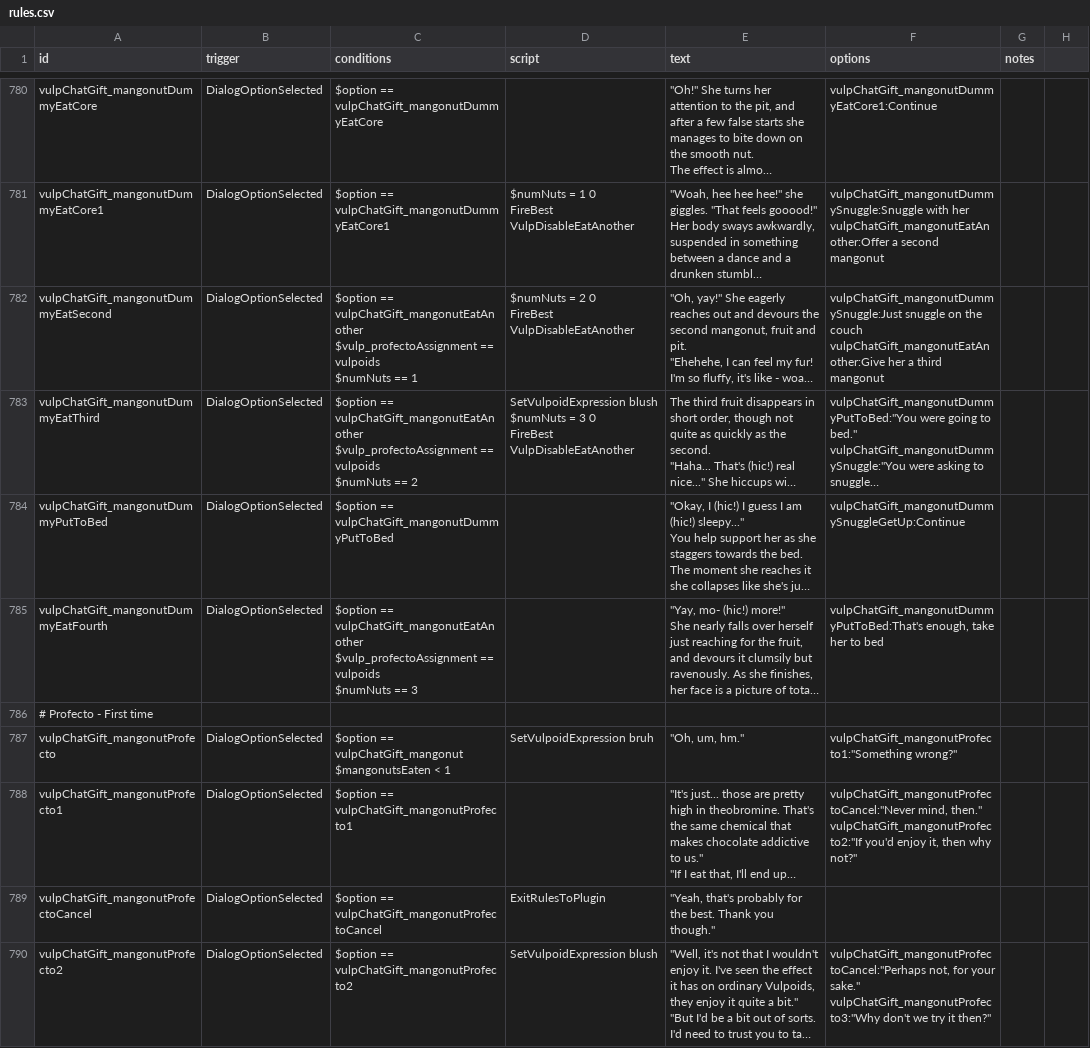
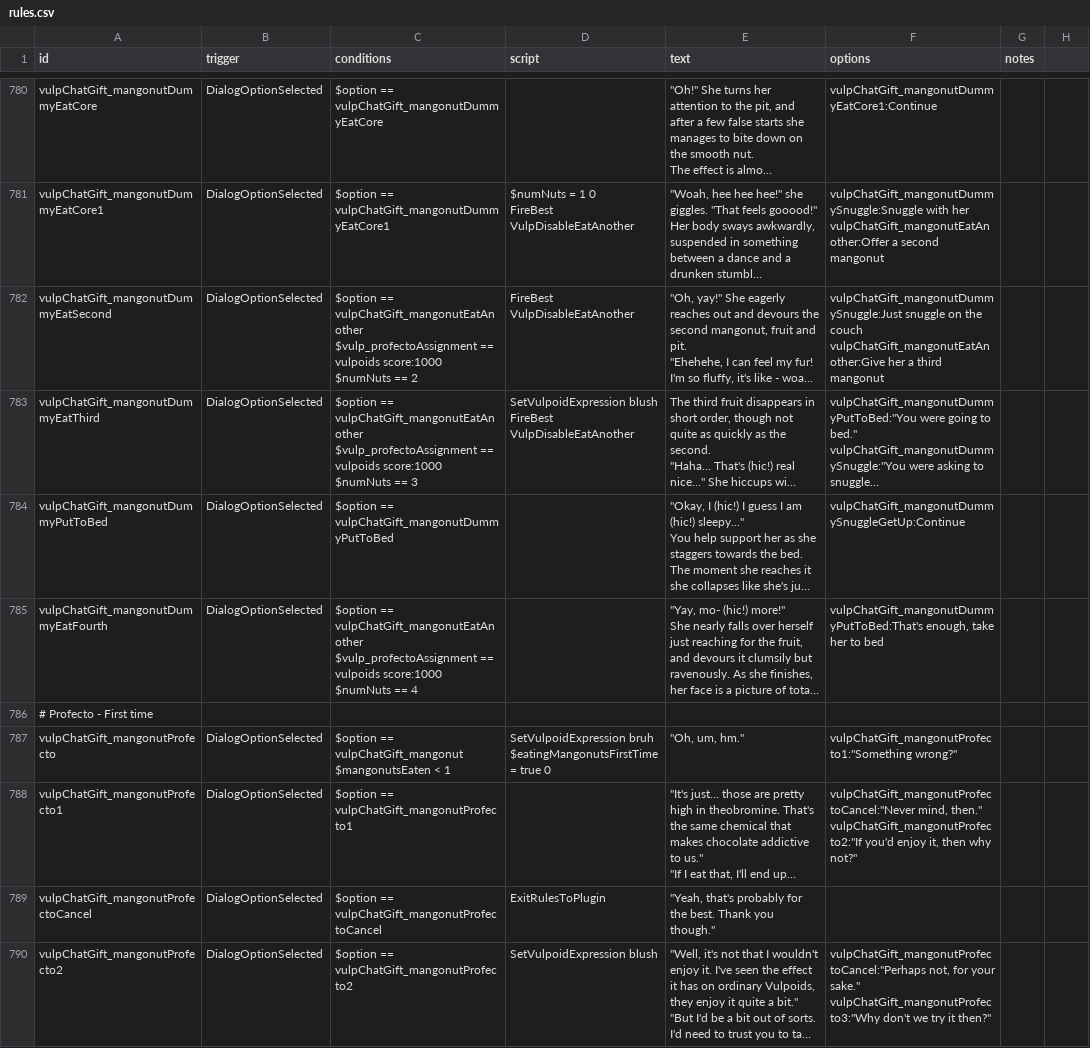
Before and after one commit to confer0/vulpoids, a CSV file: data/campaign/rules.csv, drawn as a sheet; only a part is shown, gaps mark what is left out; long unchanged cells end in …; ↵ is a line break in a cell; the diff covers the shown part only; the diff names each change by its address in the sheet, - before the commit and + after, or states it on an @@ line.

Commit message:
more mangonut dialog

```diff
--- a/data/campaign/rules.csv
+++ b/data/campaign/rules.csv
-C782 (conditions): …== vulpoids ↵ $numNuts == 1
+C782 (conditions): …== vulpoids score:1000 ↵ $numNuts == 2
-D782 (script): $numNuts = 2 0 ↵ FireBest VulpDisableEatAnother
+D782 (script): FireBest VulpDisableEatAnother
-C783 (conditions): …== vulpoids ↵ $numNuts == 2
+C783 (conditions): …== vulpoids score:1000 ↵ $numNuts == 3
-D783 (script): SetVulpoidExpression blush ↵ $numNuts = 3 0 ↵ FireBest VulpDisableEatAnother
+D783 (script): SetVulpoidExpression blush ↵ FireBest VulpDisableEatAnother
-C785 (conditions): …== vulpoids ↵ $numNuts == 3
+C785 (conditions): …== vulpoids score:1000 ↵ $numNuts == 4
-D787 (script): SetVulpoidExpression bruh
+D787 (script): SetVulpoidExpression bruh ↵ $eatingMangonutsFirstTime = true 0
```
Also changed, not shown: 10 added rows, 3 removed rows and 15 edited cells elsewhere in this file, 6 other files.
